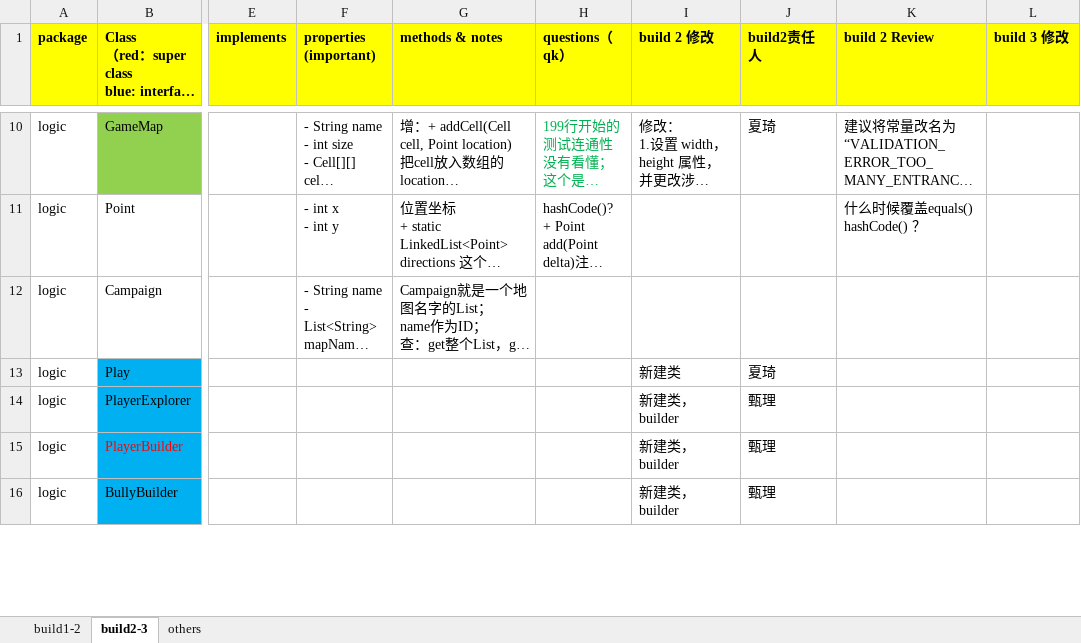
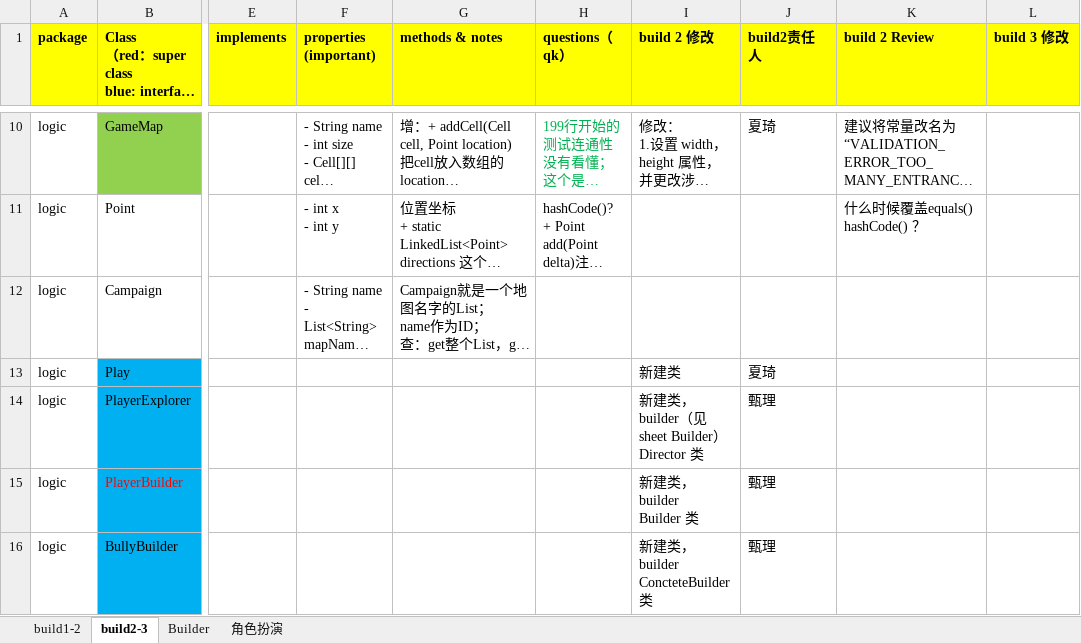
Before and after one commit to sakichat/RPGGame, an Excel workbook: dev/doc/class.xlsx, sheet build2-3, drawn as a sheet; only a part is shown, gaps mark what is left out; long unchanged cells end in …; values as stored, in another font and other column widths than the file's, no borders; ↵ is a line break in a cell; the diff covers the shown part only; the diff names each change by its address in the sheet, - before the commit and + after, or states it on an @@ line.

```diff
--- a/dev/doc/class.xlsx (sheet build2-3)
+++ b/dev/doc/class.xlsx (sheet build2-3)
-sheet tab: others
+sheet tab: 角色扮演
+sheet tab: Builder
-I14 (build 2 修改): 新建类，builder
+I14 (build 2 修改): 新建类，builder（见sheet Builder） ↵ Director 类
-I15 (build 2 修改): 新建类，builder
+I15 (build 2 修改): 新建类，builder ↵ Builder 类
-I16 (build 2 修改): 新建类，builder
+I16 (build 2 修改): 新建类，builder ↵ ConcteteBuilder 类
```
Also changed, not shown: 7 edited cells and cell formats elsewhere in this sheet, 1 other file.
